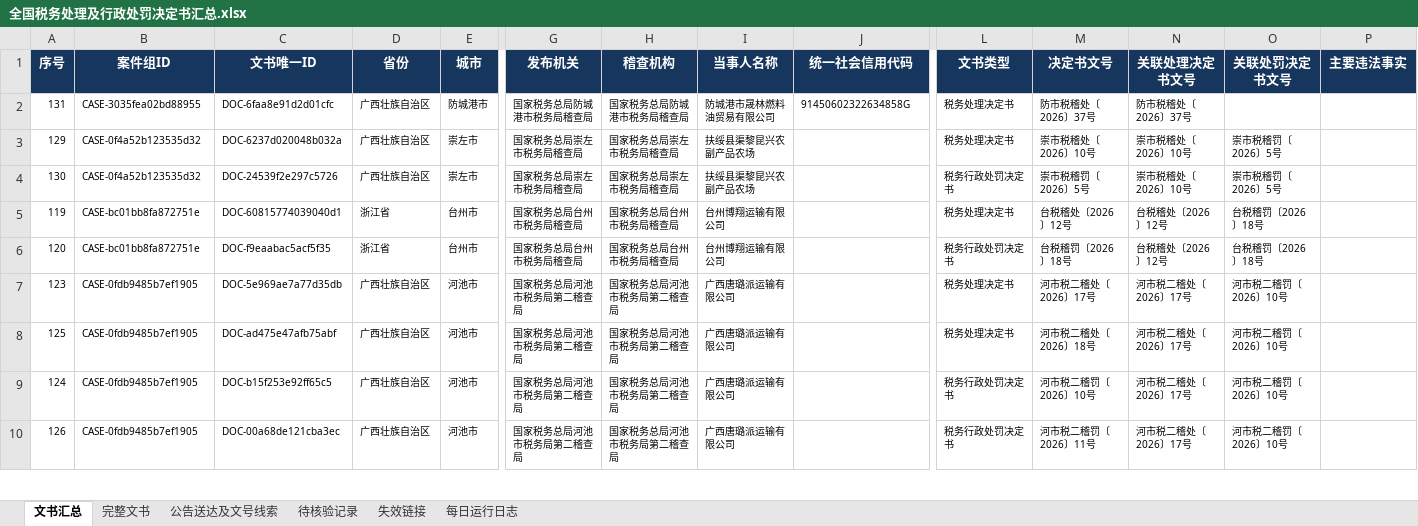
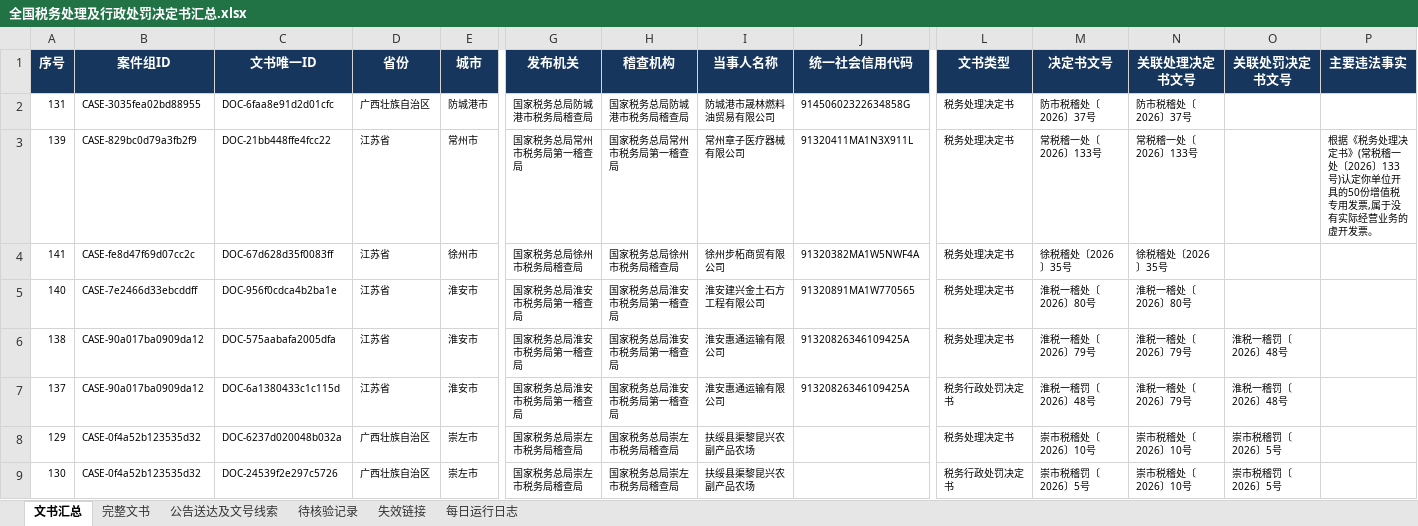
Before and after one commit to SakuraWu21/national-tax-decisions, an Excel workbook: data/全国税务处理及行政处罚决定书汇总.xlsx, sheet 文书汇总, drawn as a sheet; only a part is shown, gaps mark what is left out; the shorter side is filled out with more unchanged rows; values as stored, in another font and other column widths than the file's, no borders; conditional formats not drawn; rows hold the shown columns only; the diff covers the shown part only; the diff names each change by its address in the sheet, - before the commit and + after, or states it on an @@ line.

```diff
--- a/data/全国税务处理及行政处罚决定书汇总.xlsx (sheet 文书汇总)
+++ b/data/全国税务处理及行政处罚决定书汇总.xlsx (sheet 文书汇总)
+row 3: 139 | CASE-829bc0d79a3fb2f9 | DOC-21bb448ffe4fcc22 | 江苏省 | 常州市 | 国家税务总局常州市税务局第一稽查局 | 国家税务总局常州市税务局第一稽查局 | 常州章子医疗器械有限公司 | 91320411MA1N3X911L | 税务处理决定书 | 常税稽一处〔2026〕133号 | 常税稽一处〔2026〕133号 |  | 根据《税务处理决定书》(常税稽一处〔2026〕133号)认定你单位开具的50份增值税专用发票,属于没有实际经营业务的虚开发票。
+row 4: 141 | CASE-fe8d47f69d07cc2c | DOC-67d628d35f0083ff | 江苏省 | 徐州市 | 国家税务总局徐州市税务局稽查局 | 国家税务总局徐州市税务局稽查局 | 徐州步柘商贸有限公司 | 91320382MA1W5NWF4A | 税务处理决定书 | 徐税稽处〔2026〕35号 | 徐税稽处〔2026〕35号
+row 5: 140 | CASE-7e2466d33ebcddff | DOC-956f0cdca4b2ba1e | 江苏省 | 淮安市 | 国家税务总局淮安市税务局第一稽查局 | 国家税务总局淮安市税务局第一稽查局 | 淮安建兴金土石方工程有限公司 | 91320891MA1W770565 | 税务处理决定书 | 淮税一稽处〔2026〕80号 | 淮税一稽处〔2026〕80号
+row 6: 138 | CASE-90a017ba0909da12 | DOC-575aabafa2005dfa | 江苏省 | 淮安市 | 国家税务总局淮安市税务局第一稽查局 | 国家税务总局淮安市税务局第一稽查局 | 淮安惠通运输有限公司 | 91320826346109425A | 税务处理决定书 | 淮税一稽处〔2026〕79号 | 淮税一稽处〔2026〕79号 | 淮税一稽罚〔2026〕48号
+row 7: 137 | CASE-90a017ba0909da12 | DOC-6a1380433c1c115d | 江苏省 | 淮安市 | 国家税务总局淮安市税务局第一稽查局 | 国家税务总局淮安市税务局第一稽查局 | 淮安惠通运输有限公司 | 91320826346109425A | 税务行政处罚决定书 | 淮税一稽罚〔2026〕48号 | 淮税一稽处〔2026〕79号 | 淮税一稽罚〔2026〕48号
```
Also changed, not shown: 5 added rows and 18 edited cells elsewhere in this sheet, sheet 公告送达及文号线索, sheet 完整文书, sheet 每日运行日志, sheet 失效链接, sheet 待核验记录, public/downloads/全国税务处理及行政处罚决定书汇总.xlsx, 10 other files.
